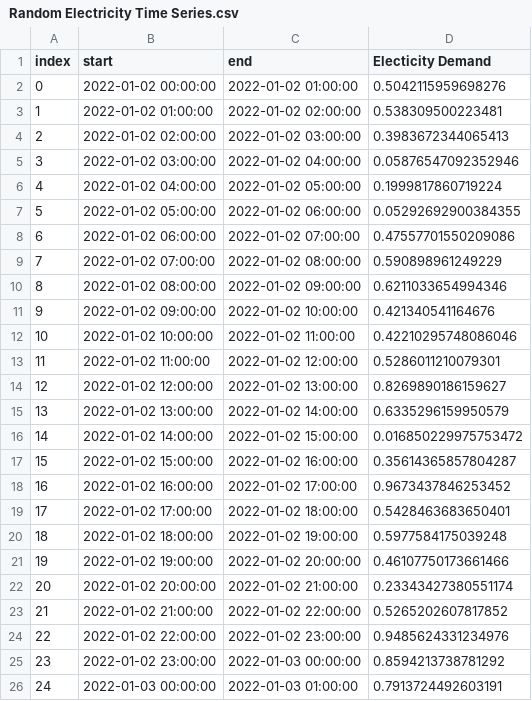
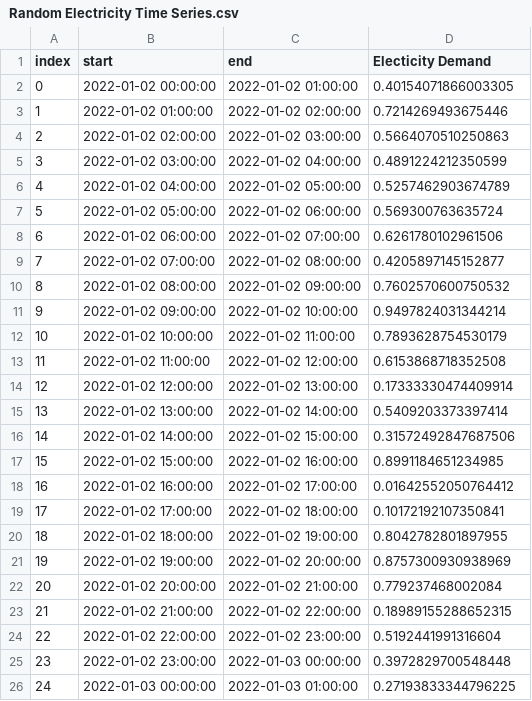
Before and after one commit to FZJ-IEK3-VSA/jsa_data_manager, a CSV file: examples/write_time_series/Random Electricity Time Series.csv, drawn as a sheet.

```diff
--- a/examples/write_time_series/Random Electricity Time Series.csv
+++ b/examples/write_time_series/Random Electricity Time Series.csv
@@ -1,26 +1,26 @@
 index,start,end,Electicity Demand
-0,2022-01-02 00:00:00,2022-01-02 01:00:00,0.5042115959698276
-1,2022-01-02 01:00:00,2022-01-02 02:00:00,0.538309500223481
-2,2022-01-02 02:00:00,2022-01-02 03:00:00,0.3983672344065413
-3,2022-01-02 03:00:00,2022-01-02 04:00:00,0.05876547092352946
-4,2022-01-02 04:00:00,2022-01-02 05:00:00,0.1999817860719224
-5,2022-01-02 05:00:00,2022-01-02 06:00:00,0.05292692900384355
-6,2022-01-02 06:00:00,2022-01-02 07:00:00,0.47557701550209086
-7,2022-01-02 07:00:00,2022-01-02 08:00:00,0.590898961249229
-8,2022-01-02 08:00:00,2022-01-02 09:00:00,0.6211033654994346
-9,2022-01-02 09:00:00,2022-01-02 10:00:00,0.421340541164676
-10,2022-01-02 10:00:00,2022-01-02 11:00:00,0.42210295748086046
-11,2022-01-02 11:00:00,2022-01-02 12:00:00,0.5286011210079301
-12,2022-01-02 12:00:00,2022-01-02 13:00:00,0.8269890186159627
-13,2022-01-02 13:00:00,2022-01-02 14:00:00,0.6335296159950579
-14,2022-01-02 14:00:00,2022-01-02 15:00:00,0.016850229975753472
-15,2022-01-02 15:00:00,2022-01-02 16:00:00,0.35614365857804287
-16,2022-01-02 16:00:00,2022-01-02 17:00:00,0.9673437846253452
-17,2022-01-02 17:00:00,2022-01-02 18:00:00,0.5428463683650401
-18,2022-01-02 18:00:00,2022-01-02 19:00:00,0.5977584175039248
-19,2022-01-02 19:00:00,2022-01-02 20:00:00,0.46107750173661466
-20,2022-01-02 20:00:00,2022-01-02 21:00:00,0.23343427380551174
-21,2022-01-02 21:00:00,2022-01-02 22:00:00,0.5265202607817852
-22,2022-01-02 22:00:00,2022-01-02 23:00:00,0.9485624331234976
-23,2022-01-02 23:00:00,2022-01-03 00:00:00,0.8594213738781292
-24,2022-01-03 00:00:00,2022-01-03 01:00:00,0.7913724492603191
+0,2022-01-02 00:00:00,2022-01-02 01:00:00,0.40154071866003305
+1,2022-01-02 01:00:00,2022-01-02 02:00:00,0.7214269493675446
+2,2022-01-02 02:00:00,2022-01-02 03:00:00,0.5664070510250863
+3,2022-01-02 03:00:00,2022-01-02 04:00:00,0.4891224212350599
+4,2022-01-02 04:00:00,2022-01-02 05:00:00,0.5257462903674789
+5,2022-01-02 05:00:00,2022-01-02 06:00:00,0.569300763635724
+6,2022-01-02 06:00:00,2022-01-02 07:00:00,0.6261780102961506
+7,2022-01-02 07:00:00,2022-01-02 08:00:00,0.4205897145152877
+8,2022-01-02 08:00:00,2022-01-02 09:00:00,0.7602570600750532
+9,2022-01-02 09:00:00,2022-01-02 10:00:00,0.9497824031344214
+10,2022-01-02 10:00:00,2022-01-02 11:00:00,0.7893628754530179
+11,2022-01-02 11:00:00,2022-01-02 12:00:00,0.6153868718352508
+12,2022-01-02 12:00:00,2022-01-02 13:00:00,0.17333330474409914
+13,2022-01-02 13:00:00,2022-01-02 14:00:00,0.5409203373397414
+14,2022-01-02 14:00:00,2022-01-02 15:00:00,0.31572492847687506
+15,2022-01-02 15:00:00,2022-01-02 16:00:00,0.8991184651234985
+16,2022-01-02 16:00:00,2022-01-02 17:00:00,0.01642552050764412
+17,2022-01-02 17:00:00,2022-01-02 18:00:00,0.10172192107350841
+18,2022-01-02 18:00:00,2022-01-02 19:00:00,0.8042782801897955
+19,2022-01-02 19:00:00,2022-01-02 20:00:00,0.8757300930938969
+20,2022-01-02 20:00:00,2022-01-02 21:00:00,0.779237468002084
+21,2022-01-02 21:00:00,2022-01-02 22:00:00,0.18989155288652315
+22,2022-01-02 22:00:00,2022-01-02 23:00:00,0.5192441991316604
+23,2022-01-02 23:00:00,2022-01-03 00:00:00,0.3972829700548448
+24,2022-01-03 00:00:00,2022-01-03 01:00:00,0.27193833344796225
```
Also changed, not shown: 4 other files.
